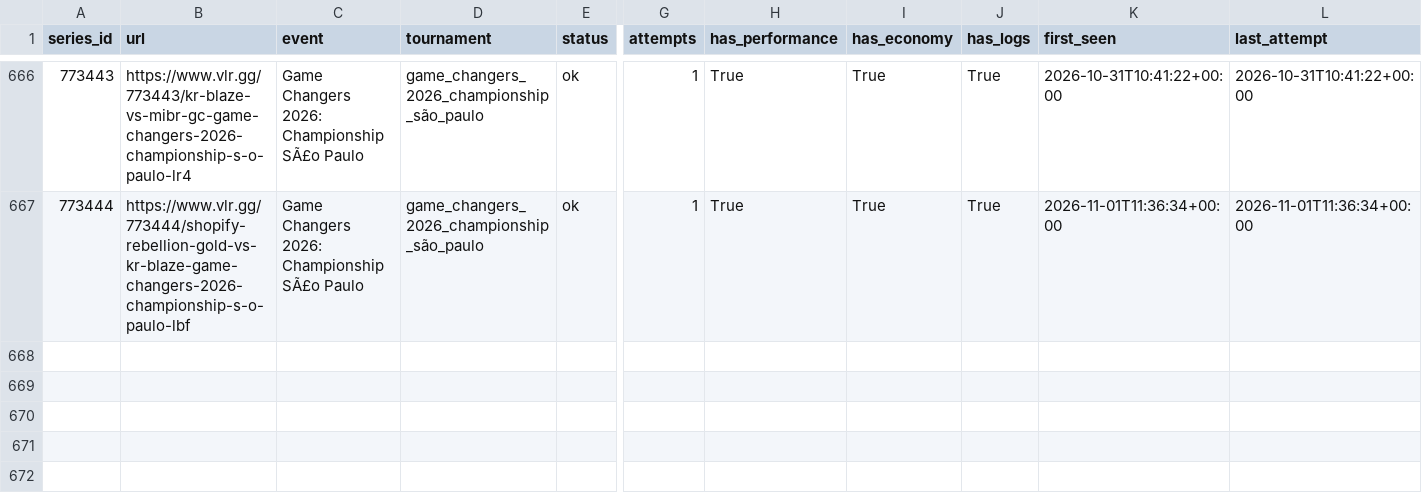
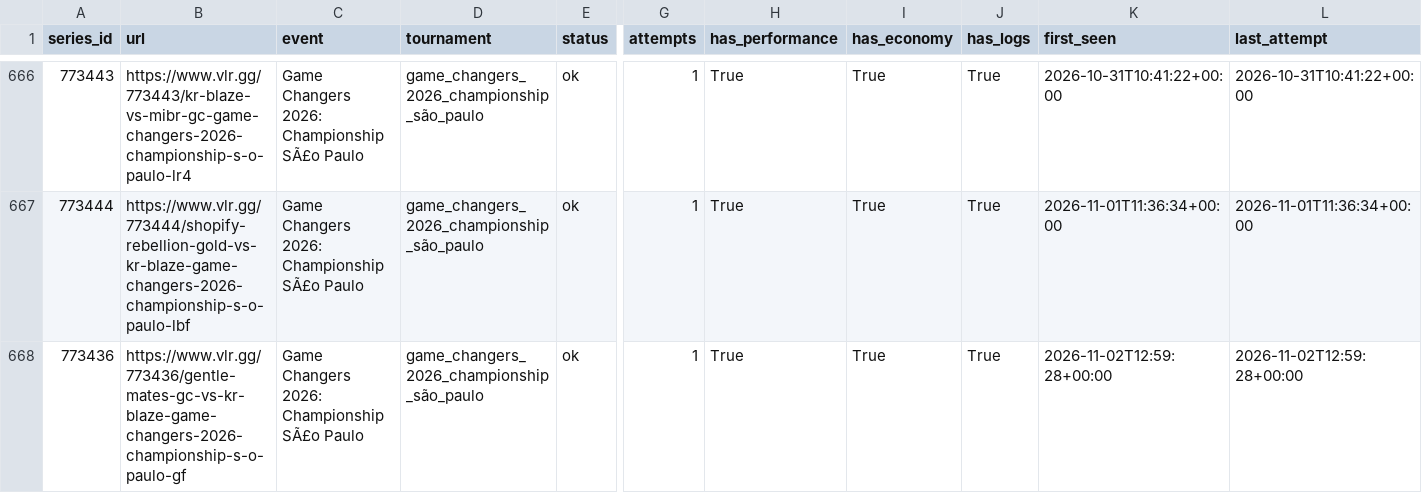
Before and after one commit to RkTcaster/vlr-scraper, a CSV file: csv/scrape_log.csv, drawn as a sheet; only a part is shown, gaps mark what is left out; rows hold the shown columns only; the diff names each change by its address in the sheet, - before the commit and + after, or states it on an @@ line.

```diff
--- a/csv/scrape_log.csv
+++ b/csv/scrape_log.csv
+row 668: 773436 | https://www.vlr.gg/773436/gentle-mates-gc-vs-kr-blaze-game-changers-2026-championship-s-o-paulo-gf | Game Changers 2026: Championship SÃ£o Paulo | game_changers_2026_championship_são_paulo | ok | 1 | True | True | True | 2026-11-02T12:59:28+00:00 | 2026-11-02T12:59:28+00:00
```
Also changed, not shown: csv/game_changers_2026_championship_são_paulo/draft_game_changers_2026_championship_são_paulo.csv, csv/upload_log.csv, 4 other files.
